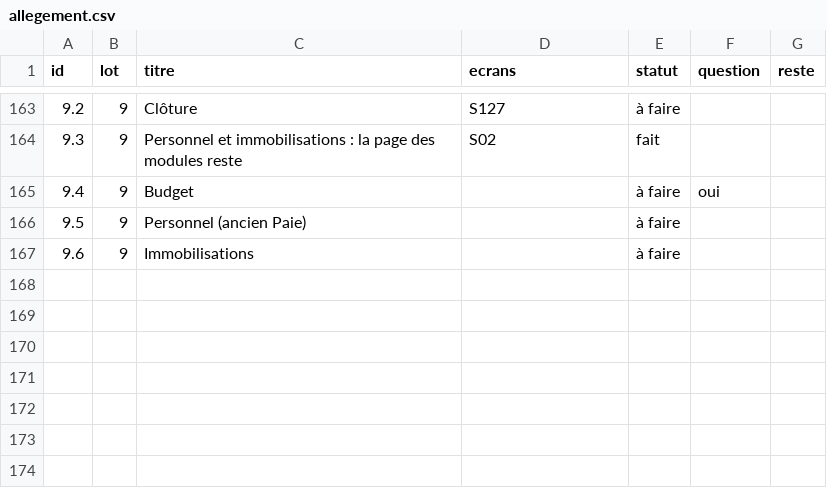
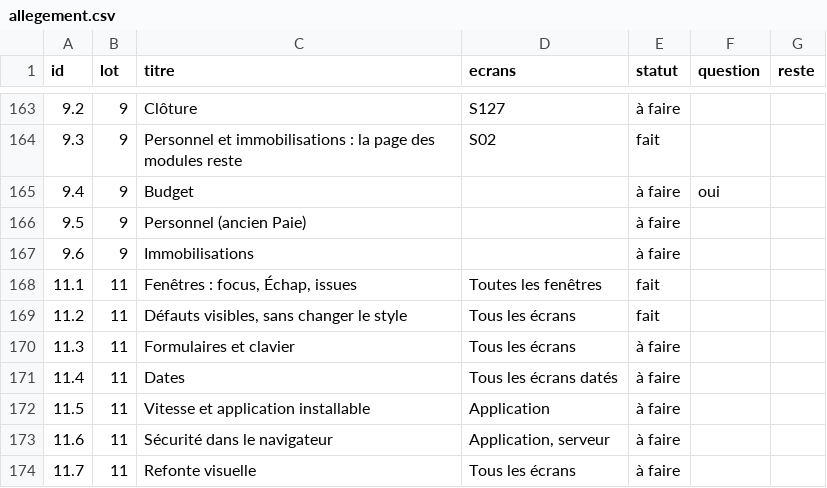
Before and after one commit to manatandu/Microfina-, a CSV file: replica/allegement.csv, drawn as a sheet; only a part is shown, gaps mark what is left out.

```diff
--- a/replica/allegement.csv
+++ b/replica/allegement.csv
@@ -167 +167,8 @@ id,lot,titre,ecrans,statut,question,reste
 9.6,9,Immobilisations,,à faire,,
+11.1,11,"Fenêtres : focus, Échap, issues",Toutes les fenêtres,fait,,
+11.2,11,"Défauts visibles, sans changer le style",Tous les écrans,fait,,
+11.3,11,Formulaires et clavier,Tous les écrans,à faire,,
+11.4,11,Dates,Tous les écrans datés,à faire,,
+11.5,11,Vitesse et application installable,Application,à faire,,
+11.6,11,Sécurité dans le navigateur,"Application, serveur",à faire,,
+11.7,11,Refonte visuelle,Tous les écrans,à faire,,
```
Also changed, not shown: replica/decisions.csv, 10 other files.
